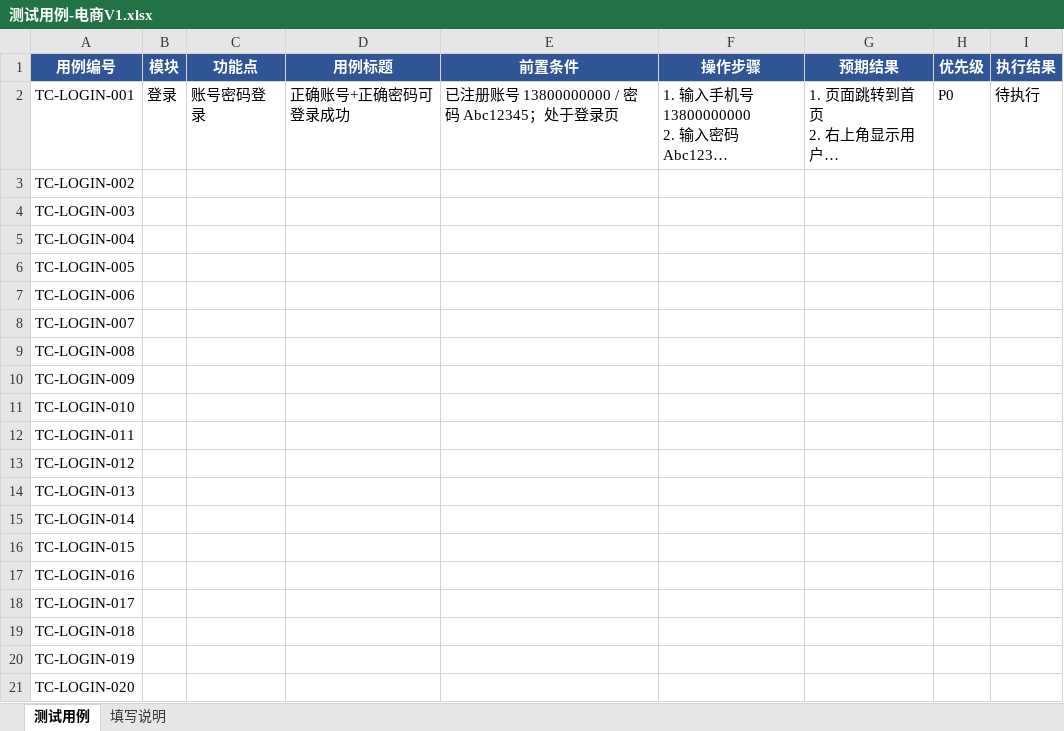
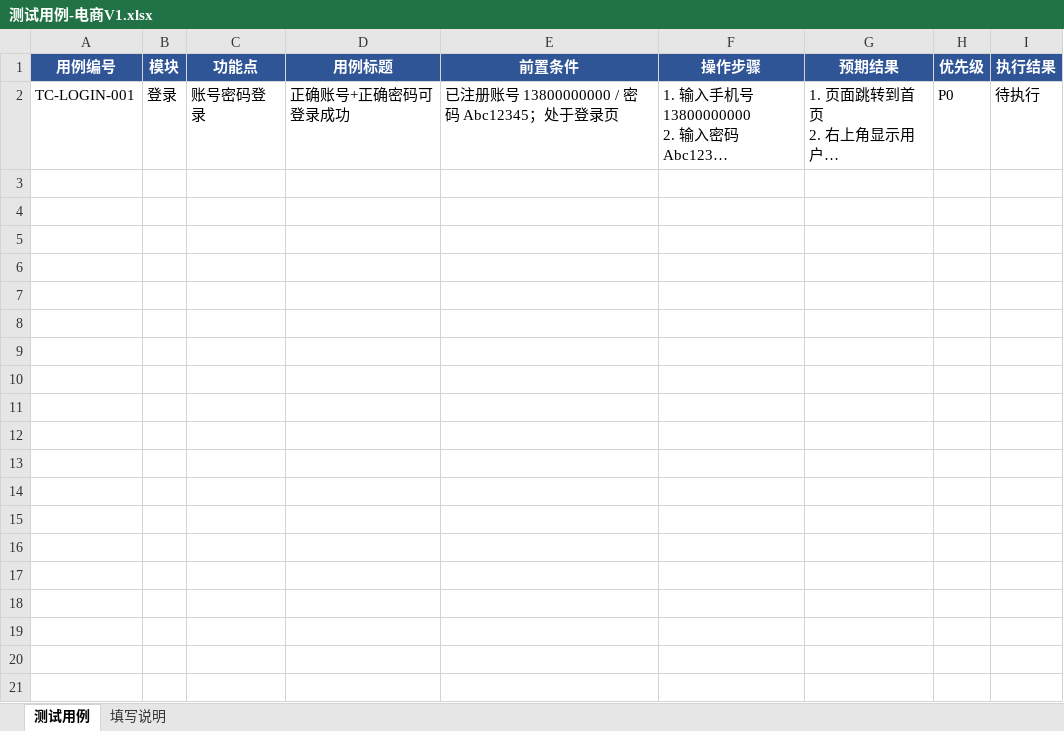
Before and after one commit to Mushu-MU/qa-practice, an Excel workbook: 测试用例-电商V1.xlsx, sheet 测试用例, drawn as a sheet; only a part is shown; long unchanged cells end in …; values as stored, in another font and other column widths than the file's, no borders; the diff covers the shown part only; the diff names each change by its address in the sheet, - before the commit and + after, or states it on an @@ line.

Commit message:
用例表编号列留空，按模块自行编号

```diff
--- a/测试用例-电商V1.xlsx (sheet 测试用例)
+++ b/测试用例-电商V1.xlsx (sheet 测试用例)
-row 3: TC-LOGIN-002
-row 4: TC-LOGIN-003
-row 5: TC-LOGIN-004
-row 6: TC-LOGIN-005
-row 7: TC-LOGIN-006
-row 8: TC-LOGIN-007
-row 9: TC-LOGIN-008
-row 10: TC-LOGIN-009
-row 11: TC-LOGIN-010
-row 12: TC-LOGIN-011
-row 13: TC-LOGIN-012
-row 14: TC-LOGIN-013
-row 15: TC-LOGIN-014
-row 16: TC-LOGIN-015
-row 17: TC-LOGIN-016
-row 18: TC-LOGIN-017
-row 19: TC-LOGIN-018
-row 20: TC-LOGIN-019
-row 21: TC-LOGIN-020
```
Also changed, not shown: 41 removed rows elsewhere in this sheet, sheet 填写说明.
